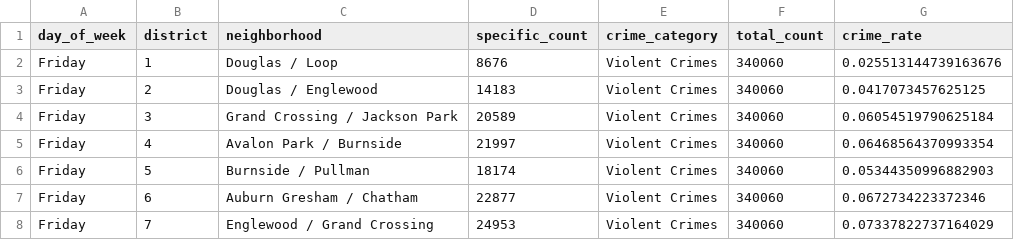
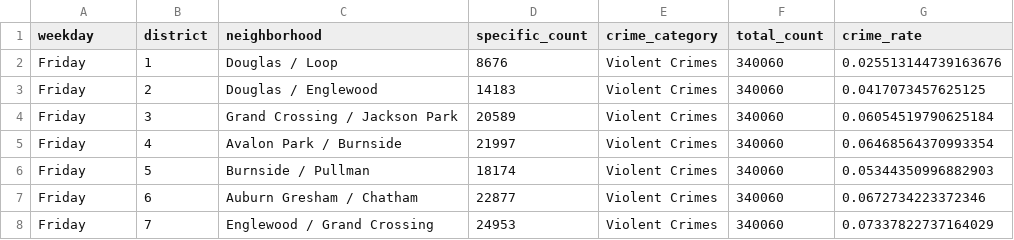
Before and after one commit to x0000000001/chicago_crimes, a CSV file: assets/data/map/weekday_district_crime_rates.csv, drawn as a sheet; only a part is shown.

```diff
--- a/assets/data/map/weekday_district_crime_rates.csv
+++ b/assets/data/map/weekday_district_crime_rates.csv
@@ -1,2 +1,2 @@
-day_of_week,district,neighborhood,specific_count,crime_category,total_count,crime_rate
+weekday,district,neighborhood,specific_count,crime_category,total_count,crime_rate
 Friday,1,Douglas / Loop,8676,Violent Crimes,340060,0.025513144739163676
```
Also changed, not shown: 35 other files.
